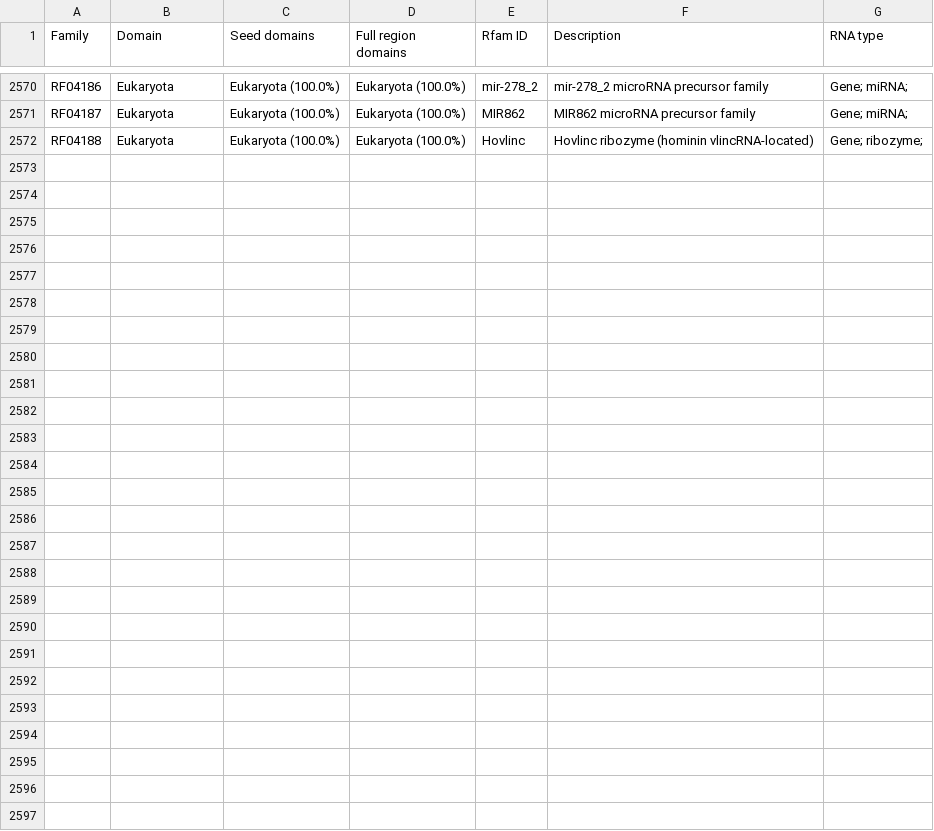
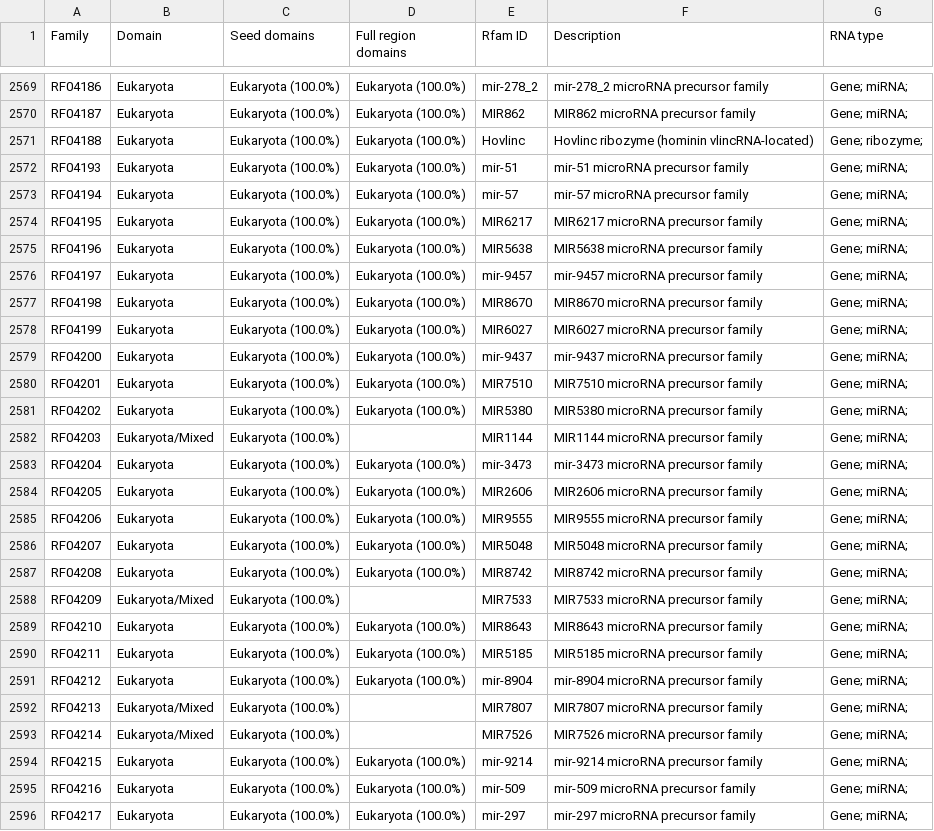
Before and after one commit to Rfam/rfam-taxonomy, a CSV file: domains/eukaryota.csv, drawn as a sheet; only a part is shown, gaps mark what is left out; the diff covers the shown part only; the diff names each change by its address in the sheet, - before the commit and + after, or states it on an @@ line.

```diff
--- a/domains/eukaryota.csv
+++ b/domains/eukaryota.csv
+row 2572: RF04193 | Eukaryota | Eukaryota (100.0%) | Eukaryota (100.0%) | mir-51 | mir-51 microRNA precursor family | Gene; miRNA;
+row 2573: RF04194 | Eukaryota | Eukaryota (100.0%) | Eukaryota (100.0%) | mir-57 | mir-57 microRNA precursor family | Gene; miRNA;
+row 2574: RF04195 | Eukaryota | Eukaryota (100.0%) | Eukaryota (100.0%) | MIR6217 | MIR6217 microRNA precursor family | Gene; miRNA;
+row 2575: RF04196 | Eukaryota | Eukaryota (100.0%) | Eukaryota (100.0%) | MIR5638 | MIR5638 microRNA precursor family | Gene; miRNA;
+row 2576: RF04197 | Eukaryota | Eukaryota (100.0%) | Eukaryota (100.0%) | mir-9457 | mir-9457 microRNA precursor family | Gene; miRNA;
+row 2577: RF04198 | Eukaryota | Eukaryota (100.0%) | Eukaryota (100.0%) | MIR8670 | MIR8670 microRNA precursor family | Gene; miRNA;
+row 2578: RF04199 | Eukaryota | Eukaryota (100.0%) | Eukaryota (100.0%) | MIR6027 | MIR6027 microRNA precursor family | Gene; miRNA;
+row 2579: RF04200 | Eukaryota | Eukaryota (100.0%) | Eukaryota (100.0%) | mir-9437 | mir-9437 microRNA precursor family | Gene; miRNA;
+row 2580: RF04201 | Eukaryota | Eukaryota (100.0%) | Eukaryota (100.0%) | MIR7510 | MIR7510 microRNA precursor family | Gene; miRNA;
+row 2581: RF04202 | Eukaryota | Eukaryota (100.0%) | Eukaryota (100.0%) | MIR5380 | MIR5380 microRNA precursor family | Gene; miRNA;
+row 2582: RF04203 | Eukaryota/Mixed | Eukaryota (100.0%) |  | MIR1144 | MIR1144 microRNA precursor family | Gene; miRNA;
+row 2583: RF04204 | Eukaryota | Eukaryota (100.0%) | Eukaryota (100.0%) | mir-3473 | mir-3473 microRNA precursor family | Gene; miRNA;
+row 2584: RF04205 | Eukaryota | Eukaryota (100.0%) | Eukaryota (100.0%) | MIR2606 | MIR2606 microRNA precursor family | Gene; miRNA;
+row 2585: RF04206 | Eukaryota | Eukaryota (100.0%) | Eukaryota (100.0%) | MIR9555 | MIR9555 microRNA precursor family | Gene; miRNA;
+row 2586: RF04207 | Eukaryota | Eukaryota (100.0%) | Eukaryota (100.0%) | MIR5048 | MIR5048 microRNA precursor family | Gene; miRNA;
+row 2587: RF04208 | Eukaryota | Eukaryota (100.0%) | Eukaryota (100.0%) | MIR8742 | MIR8742 microRNA precursor family | Gene; miRNA;
+row 2588: RF04209 | Eukaryota/Mixed | Eukaryota (100.0%) |  | MIR7533 | MIR7533 microRNA precursor family | Gene; miRNA;
+row 2589: RF04210 | Eukaryota | Eukaryota (100.0%) | Eukaryota (100.0%) | MIR8643 | MIR8643 microRNA precursor family | Gene; miRNA;
+row 2590: RF04211 | Eukaryota | Eukaryota (100.0%) | Eukaryota (100.0%) | MIR5185 | MIR5185 microRNA precursor family | Gene; miRNA;
+row 2591: RF04212 | Eukaryota | Eukaryota (100.0%) | Eukaryota (100.0%) | mir-8904 | mir-8904 microRNA precursor family | Gene; miRNA;
+row 2592: RF04213 | Eukaryota/Mixed | Eukaryota (100.0%) |  | MIR7807 | MIR7807 microRNA precursor family | Gene; miRNA;
+row 2593: RF04214 | Eukaryota/Mixed | Eukaryota (100.0%) |  | MIR7526 | MIR7526 microRNA precursor family | Gene; miRNA;
+row 2594: RF04215 | Eukaryota | Eukaryota (100.0%) | Eukaryota (100.0%) | mir-9214 | mir-9214 microRNA precursor family | Gene; miRNA;
+row 2595: RF04216 | Eukaryota | Eukaryota (100.0%) | Eukaryota (100.0%) | mir-509 | mir-509 microRNA precursor family | Gene; miRNA;
+row 2596: RF04217 | Eukaryota | Eukaryota (100.0%) | Eukaryota (100.0%) | mir-297 | mir-297 microRNA precursor family | Gene; miRNA;
```
Also changed, not shown: 1 removed row and 9 edited cells elsewhere in this file, domains/all-domains.csv, domains/bacteria.csv, 5 other files.
